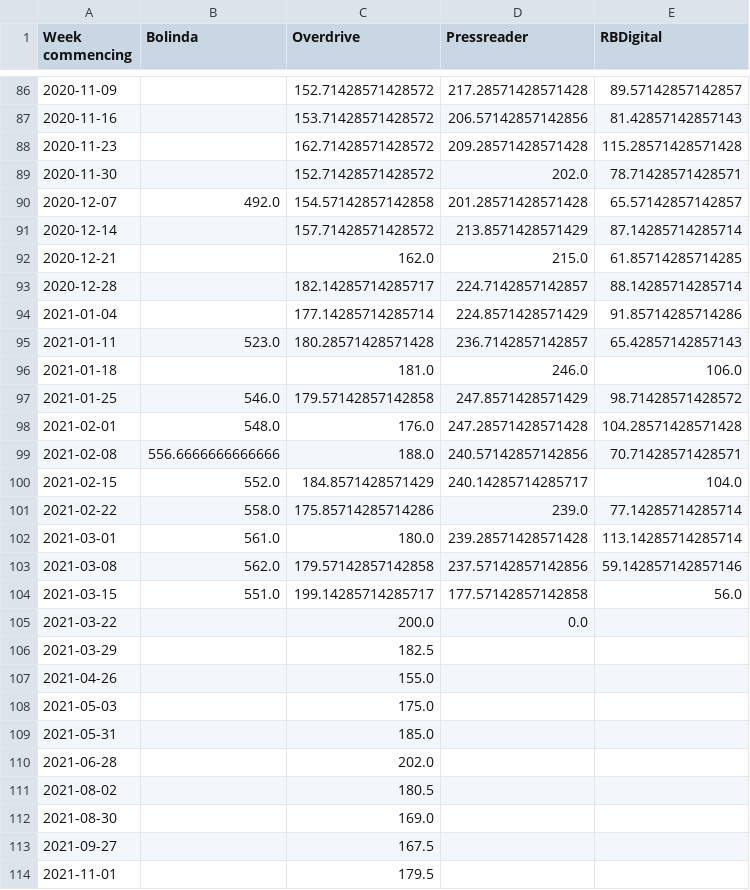
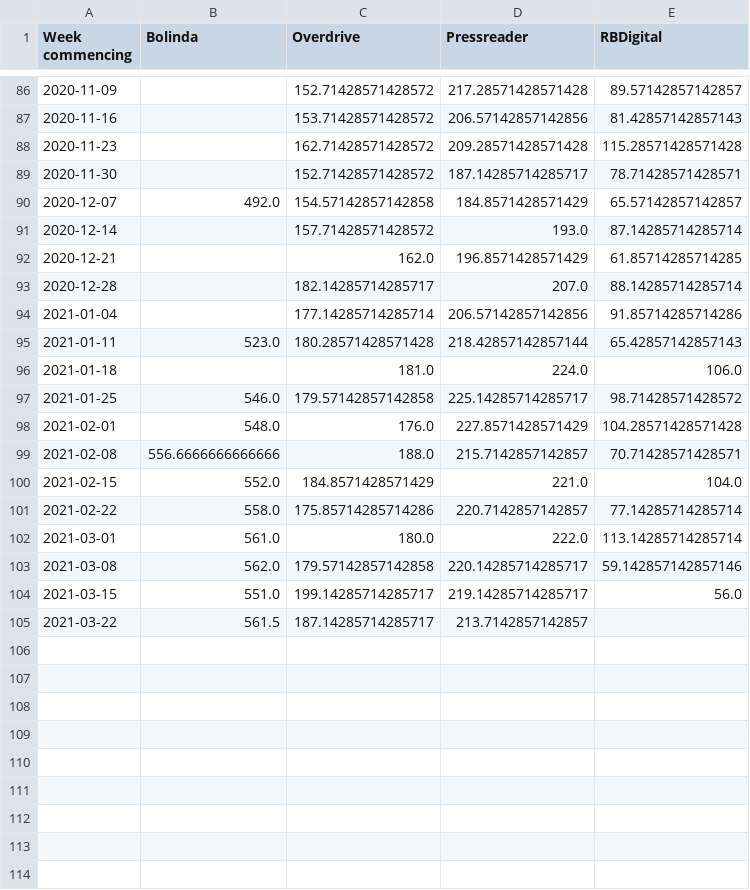
Before and after one commit to 0sumrich/library-dash, a CSV file: src/data/eusers.csv, drawn as a sheet; only a part is shown, gaps mark what is left out.

```diff
--- a/src/data/eusers.csv
+++ b/src/data/eusers.csv
@@ -88,27 +88,18 @@ Week commencing,Bolinda,Overdrive,Pressreader,RBDigital
 2020-11-23,,162.71428571428572,209.28571428571428,115.28571428571428
-2020-11-30,,152.71428571428572,202.0,78.71428571428571
-2020-12-07,492.0,154.57142857142858,201.28571428571428,65.57142857142857
-2020-12-14,,157.71428571428572,213.8571428571429,87.14285714285714
-2020-12-21,,162.0,215.0,61.85714285714285
-2020-12-28,,182.14285714285717,224.7142857142857,88.14285714285714
-2021-01-04,,177.14285714285714,224.8571428571429,91.85714285714286
-2021-01-11,523.0,180.28571428571428,236.7142857142857,65.42857142857143
-2021-01-18,,181.0,246.0,106.0
-2021-01-25,546.0,179.57142857142858,247.8571428571429,98.71428571428572
-2021-02-01,548.0,176.0,247.28571428571428,104.28571428571428
-2021-02-08,556.6666666666666,188.0,240.57142857142856,70.71428571428571
-2021-02-15,552.0,184.8571428571429,240.14285714285717,104.0
-2021-02-22,558.0,175.85714285714286,239.0,77.14285714285714
-2021-03-01,561.0,180.0,239.28571428571428,113.14285714285714
-2021-03-08,562.0,179.57142857142858,237.57142857142856,59.142857142857146
-2021-03-15,551.0,199.14285714285717,177.57142857142858,56.0
-2021-03-22,,200.0,0.0,
-2021-03-29,,182.5,,
-2021-04-26,,155.0,,
-2021-05-03,,175.0,,
-2021-05-31,,185.0,,
-2021-06-28,,202.0,,
-2021-08-02,,180.5,,
-2021-08-30,,169.0,,
-2021-09-27,,167.5,,
-2021-11-01,,179.5,,
+2020-11-30,,152.71428571428572,187.14285714285717,78.71428571428571
+2020-12-07,492.0,154.57142857142858,184.8571428571429,65.57142857142857
+2020-12-14,,157.71428571428572,193.0,87.14285714285714
+2020-12-21,,162.0,196.8571428571429,61.85714285714285
+2020-12-28,,182.14285714285717,207.0,88.14285714285714
+2021-01-04,,177.14285714285714,206.57142857142856,91.85714285714286
+2021-01-11,523.0,180.28571428571428,218.42857142857144,65.42857142857143
+2021-01-18,,181.0,224.0,106.0
+2021-01-25,546.0,179.57142857142858,225.14285714285717,98.71428571428572
+2021-02-01,548.0,176.0,227.8571428571429,104.28571428571428
+2021-02-08,556.6666666666666,188.0,215.7142857142857,70.71428571428571
+2021-02-15,552.0,184.8571428571429,221.0,104.0
+2021-02-22,558.0,175.85714285714286,220.7142857142857,77.14285714285714
+2021-03-01,561.0,180.0,222.0,113.14285714285714
+2021-03-08,562.0,179.57142857142858,220.14285714285717,59.142857142857146
+2021-03-15,551.0,199.14285714285717,219.14285714285717,56.0
+2021-03-22,561.5,187.14285714285717,213.7142857142857,
```
Also changed, not shown: src/data/eloans.csv, src/data/issues_renewals.csv, 9 other files.
